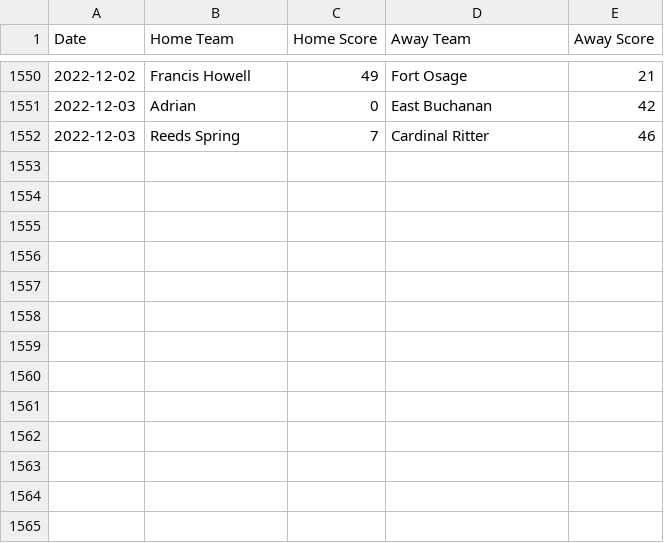
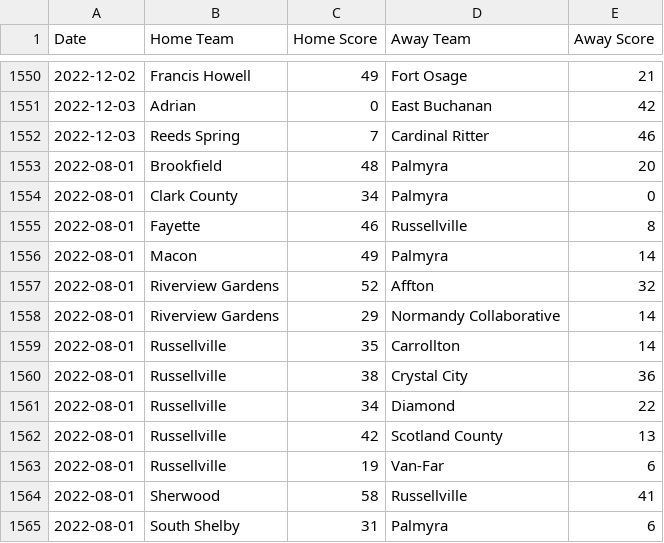
Before and after one commit to AllMOSports/football-ratings-2022, a CSV file: football_scoreboard_2022.csv, drawn as a sheet; only a part is shown, gaps mark what is left out; the diff names each change by its address in the sheet, - before the commit and + after, or states it on an @@ line.

```diff
--- a/football_scoreboard_2022.csv
+++ b/football_scoreboard_2022.csv
+row 1553: 2022-08-01 | Brookfield | 48 | Palmyra | 20
+row 1554: 2022-08-01 | Clark County | 34 | Palmyra | 0
+row 1555: 2022-08-01 | Fayette | 46 | Russellville | 8
+row 1556: 2022-08-01 | Macon | 49 | Palmyra | 14
+row 1557: 2022-08-01 | Riverview Gardens | 52 | Affton | 32
+row 1558: 2022-08-01 | Riverview Gardens | 29 | Normandy Collaborative | 14
+row 1559: 2022-08-01 | Russellville | 35 | Carrollton | 14
+row 1560: 2022-08-01 | Russellville | 38 | Crystal City | 36
+row 1561: 2022-08-01 | Russellville | 34 | Diamond | 22
+row 1562: 2022-08-01 | Russellville | 42 | Scotland County | 13
+row 1563: 2022-08-01 | Russellville | 19 | Van-Far | 6
+row 1564: 2022-08-01 | Sherwood | 58 | Russellville | 41
+row 1565: 2022-08-01 | South Shelby | 31 | Palmyra | 6
```
Also changed, not shown: football_rankings_2022_all.csv, football_rankings_2022_class1.csv, 12 other files.
